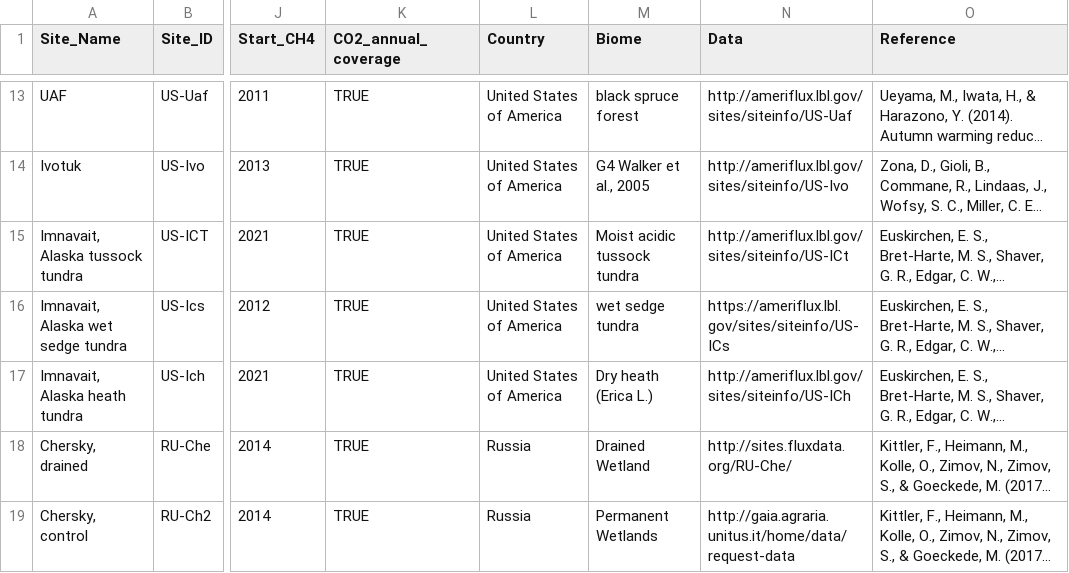
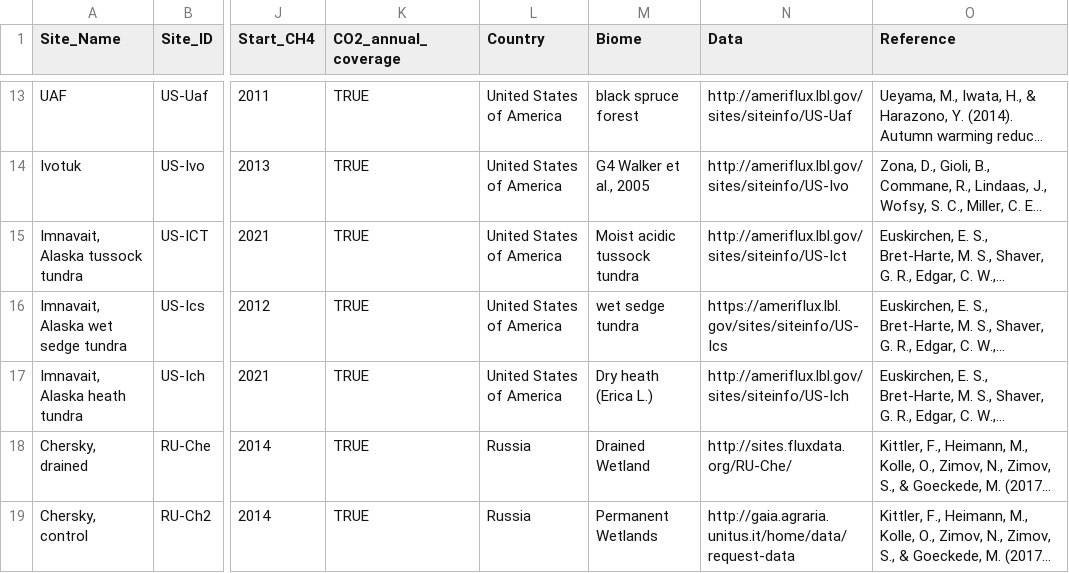
Before and after one commit to whrc/ArcticMaps, a CSV file: tower_sites_annual_co2_CH4.csv, drawn as a sheet; only a part is shown, gaps mark what is left out; long unchanged cells end in …; the diff names each change by its address in the sheet, - before the commit and + after, or states it on an @@ line.

```diff
--- a/tower_sites_annual_co2_CH4.csv
+++ b/tower_sites_annual_co2_CH4.csv
-N15 (Data): http://ameriflux.lbl.gov/sites/siteinfo/US-ICt
+N15 (Data): http://ameriflux.lbl.gov/sites/siteinfo/US-Ict
-N16 (Data): https://ameriflux.lbl.gov/sites/siteinfo/US-ICs
+N16 (Data): https://ameriflux.lbl.gov/sites/siteinfo/US-Ics
-N17 (Data): http://ameriflux.lbl.gov/sites/siteinfo/US-ICh
+N17 (Data): http://ameriflux.lbl.gov/sites/siteinfo/US-Ich
```
Also changed, not shown: 1 other file.
